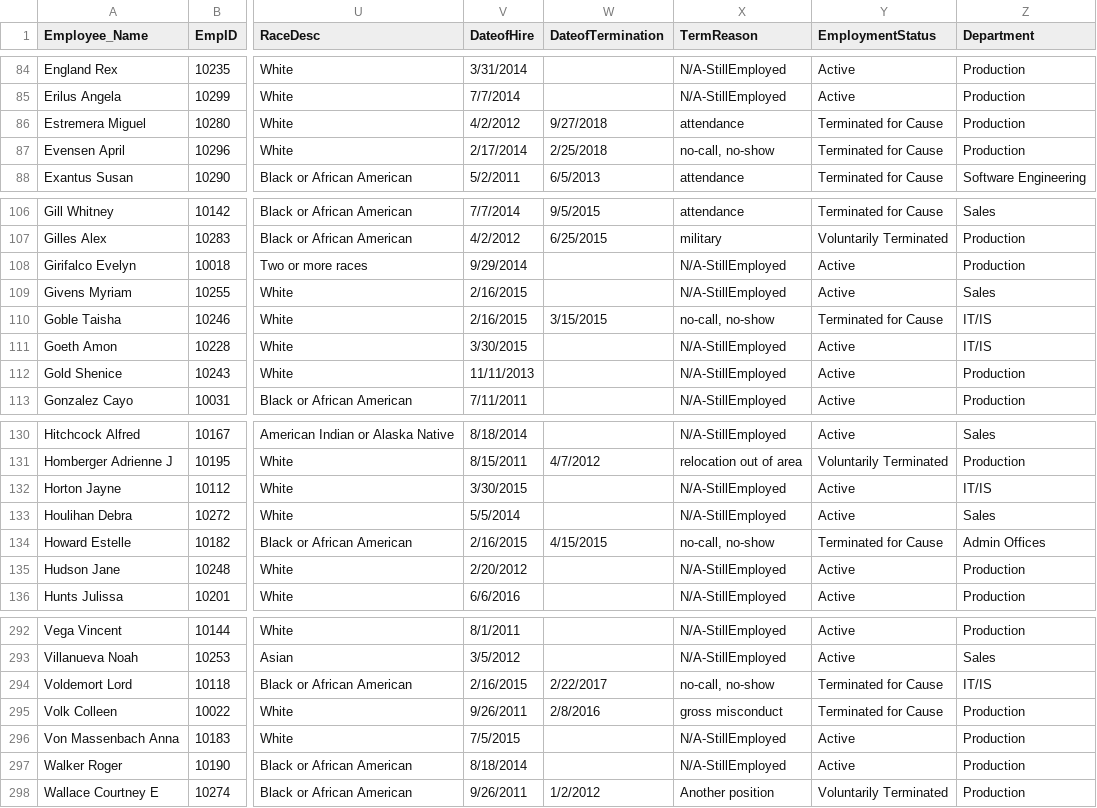
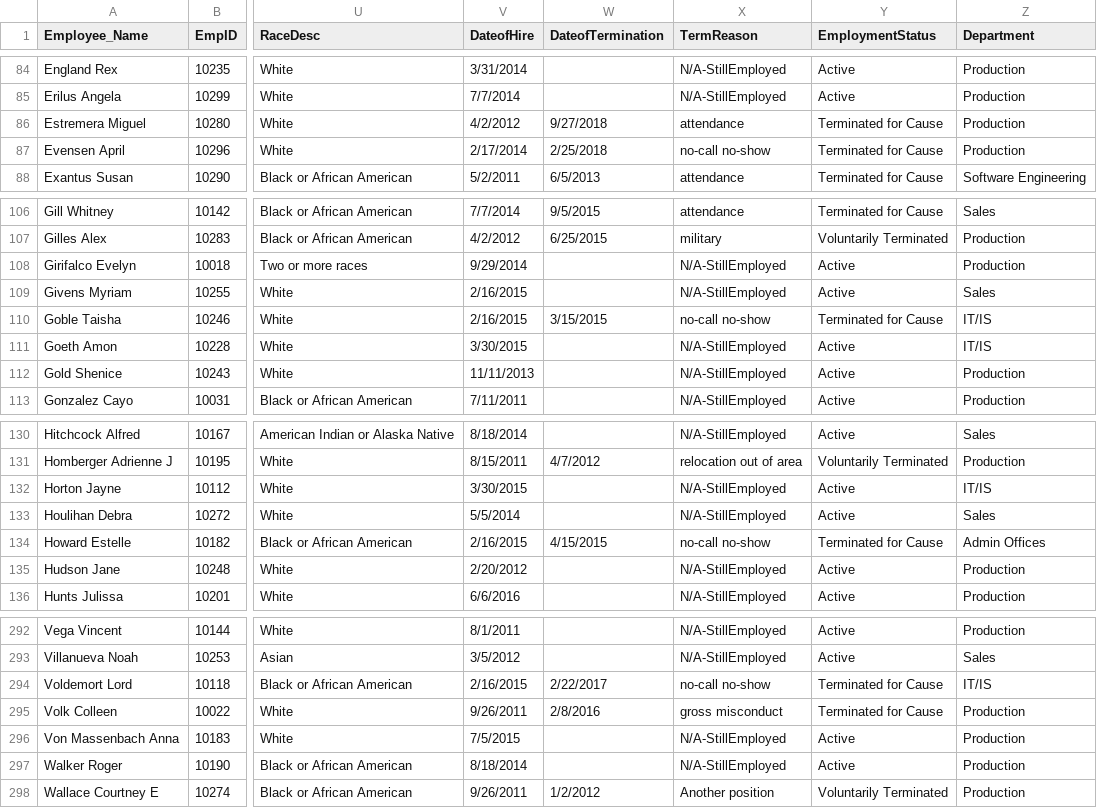
Before and after one commit to messanedah/Explorer_comprendre_performance_employes, a CSV file: data/HRDataset_HR.csv, drawn as a sheet; only a part is shown, gaps mark what is left out; the diff names each change by its address in the sheet, - before the commit and + after, or states it on an @@ line.

Commit message:
correction des virgules

```diff
--- a/data/HRDataset_HR.csv
+++ b/data/HRDataset_HR.csv
-X87 (TermReason): no-call, no-show
+X87 (TermReason): no-call no-show
-X110 (TermReason): no-call, no-show
+X110 (TermReason): no-call no-show
-X134 (TermReason): no-call, no-show
+X134 (TermReason): no-call no-show
-X294 (TermReason): no-call, no-show
+X294 (TermReason): no-call no-show
```
